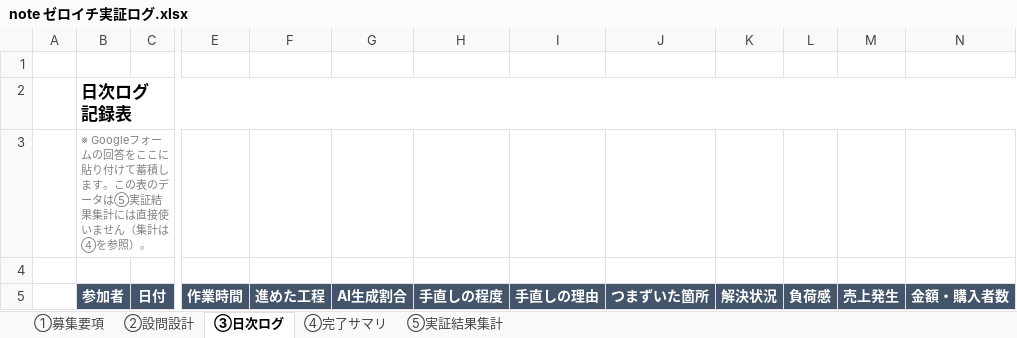
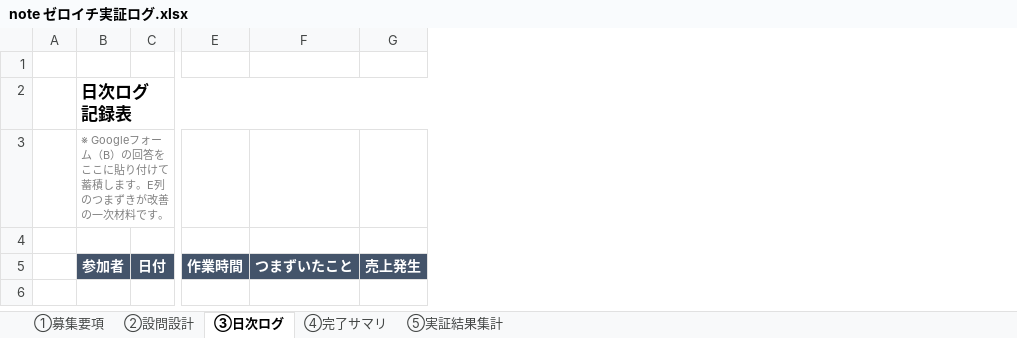
Before and after one commit to peacefantasy829-dotcom/JVmilestone, an Excel workbook: note ゼロイチ実証ログ.xlsx, sheet ③日次ログ, drawn as a sheet; only a part is shown, gaps mark what is left out; values as stored, in another font and other column widths than the file's, no borders; removed rows and columns are numbered as before the commit, all else as after; the diff names each change by its address in the sheet, - before the commit and + after, or states it on an @@ line.

```diff
--- a/note ゼロイチ実証ログ.xlsx (sheet ③日次ログ)
+++ b/note ゼロイチ実証ログ.xlsx (sheet ③日次ログ)
-column F, row 5: 進めた工程
-column G, row 5: AI生成割合
-column H, row 5: 手直しの程度
-column I, row 5: 手直しの理由
-column J, row 5: つまずいた箇所
-column K, row 5: 解決状況
-column L, row 5: 負荷感
+column F, row 5: つまずいたこと
-column N, row 5: 金額・購入者数
-B3: …フォームの回答をここに貼り付けて蓄積します。この表のデータは⑤実証結果集計には直接使いません（集計は④を参照）。
+B3: …フォーム（B）の回答をここに貼り付けて蓄積します。E列のつまずきが改善の一次材料です。
```
Also changed, not shown: sheet ②設問設計, sheet ①募集要項, sheet ⑤実証結果集計, sheet ④完了サマリ.
